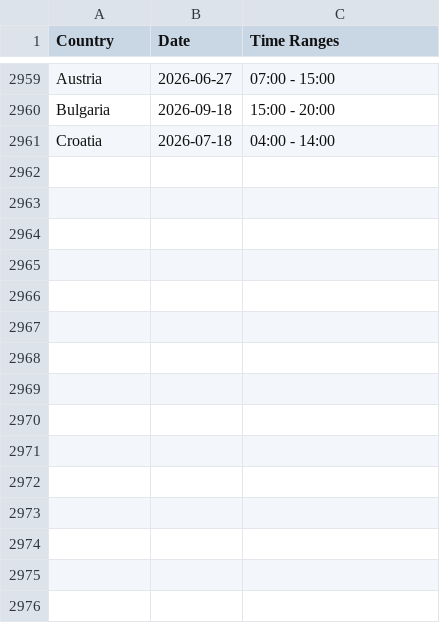
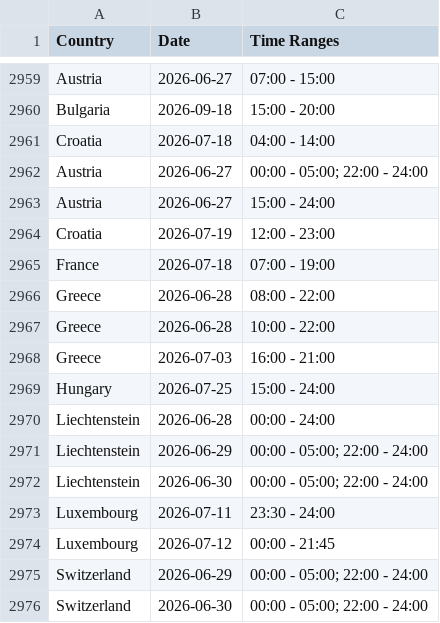
Before and after one commit to Ron-911/trafficban-parser, a CSV file: data/bans.csv, drawn as a sheet; only a part is shown, gaps mark what is left out.

```diff
--- a/data/bans.csv
+++ b/data/bans.csv
@@ -2961 +2961,16 @@ Bulgaria,2026-09-18,15:00 - 20:00
 Croatia,2026-07-18,04:00 - 14:00
+Austria,2026-06-27,00:00 - 05:00; 22:00 - 24:00
+Austria,2026-06-27,15:00 - 24:00
+Croatia,2026-07-19,12:00 - 23:00
+France,2026-07-18,07:00 - 19:00
+Greece,2026-06-28,08:00 - 22:00
+Greece,2026-06-28,10:00 - 22:00
+Greece,2026-07-03,16:00 - 21:00
+Hungary,2026-07-25,15:00 - 24:00
+Liechtenstein,2026-06-28,00:00 - 24:00
+Liechtenstein,2026-06-29,00:00 - 05:00; 22:00 - 24:00
+Liechtenstein,2026-06-30,00:00 - 05:00; 22:00 - 24:00
+Luxembourg,2026-07-11,23:30 - 24:00
+Luxembourg,2026-07-12,00:00 - 21:45
+Switzerland,2026-06-29,00:00 - 05:00; 22:00 - 24:00
+Switzerland,2026-06-30,00:00 - 05:00; 22:00 - 24:00
```
